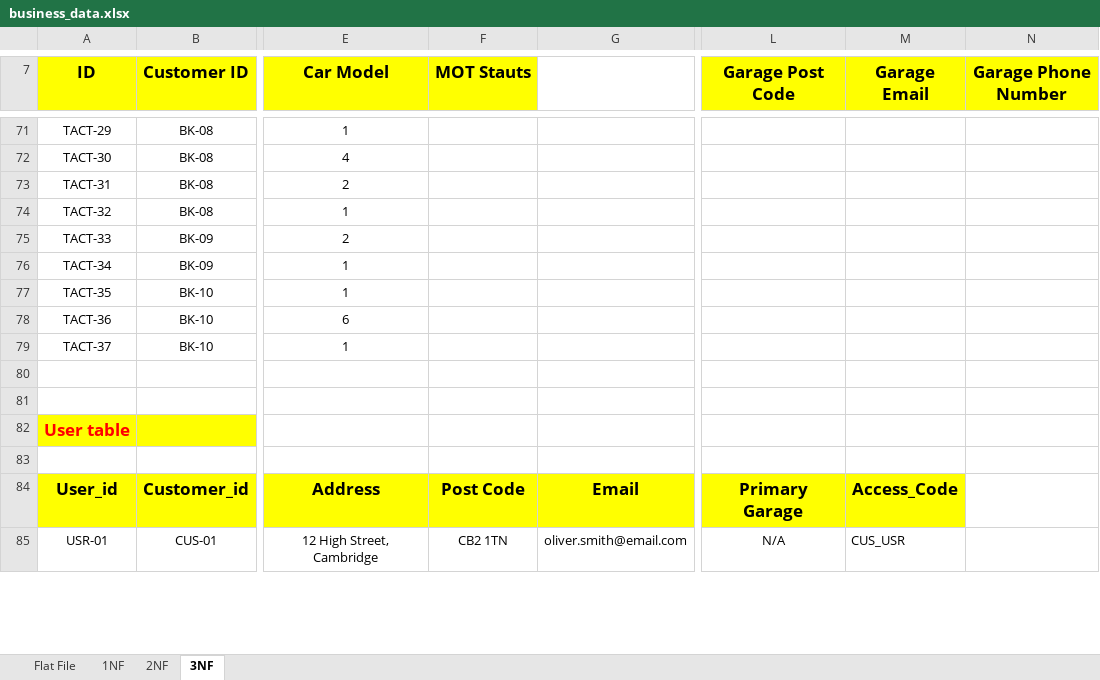
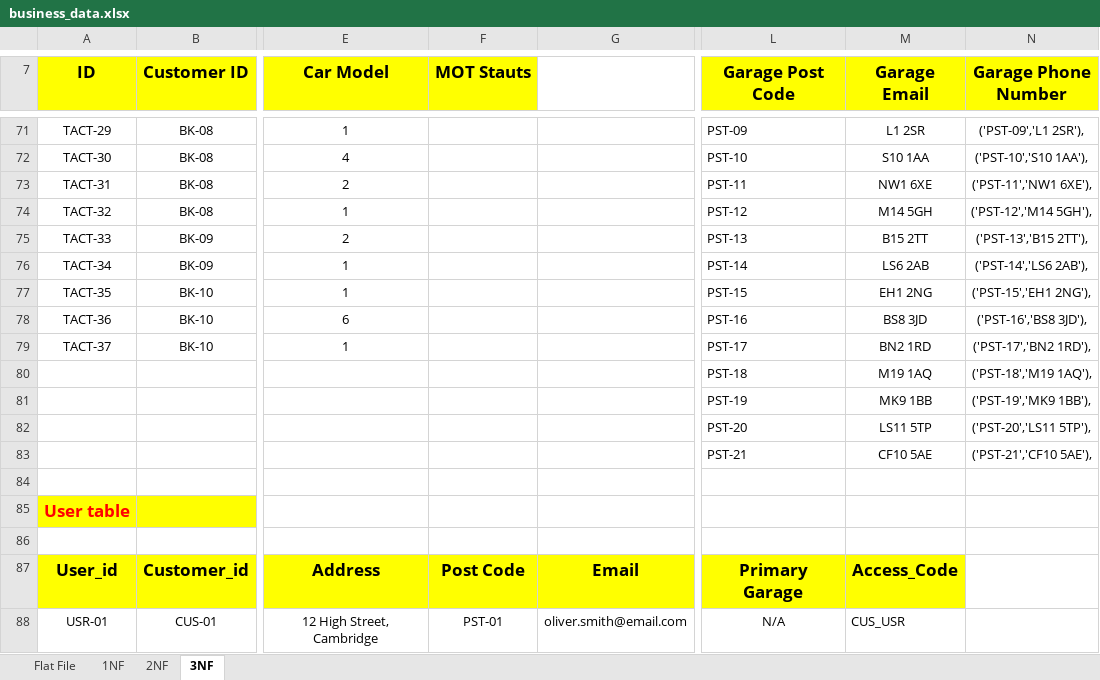
Before and after one commit to murray915/COM519, an Excel workbook: documentation/business_data.xlsx, sheet 3NF, drawn as a sheet; only a part is shown, gaps mark what is left out; values as stored, in another font and other column widths than the file's, no borders; charts and pictures not drawn; addresses are those after the commit; rows hold the shown columns only; the diff covers the shown part only; the diff names each change by its address in the sheet, - before the commit and + after, or states it on an @@ line.

```diff
--- a/documentation/business_data.xlsx (sheet 3NF)
+++ b/documentation/business_data.xlsx (sheet 3NF)
-L71 (Garage Post Code): (empty)
+L71 (Garage Post Code): PST-09
-M71 (Garage Email): (empty)
+M71 (Garage Email): L1 2SR
-N71 (Garage Phone Number): (empty)
+N71 (Garage Phone Number): ('PST-09','L1 2SR'),
-L72 (Garage Post Code): (empty)
+L72 (Garage Post Code): PST-10
-M72 (Garage Email): (empty)
+M72 (Garage Email): S10 1AA
-N72 (Garage Phone Number): (empty)
+N72 (Garage Phone Number): ('PST-10','S10 1AA'),
-L73 (Garage Post Code): (empty)
+L73 (Garage Post Code): PST-11
-M73 (Garage Email): (empty)
+M73 (Garage Email): NW1 6XE
-N73 (Garage Phone Number): (empty)
+N73 (Garage Phone Number): ('PST-11','NW1 6XE'),
-L74 (Garage Post Code): (empty)
+L74 (Garage Post Code): PST-12
-M74 (Garage Email): (empty)
+M74 (Garage Email): M14 5GH
-N74 (Garage Phone Number): (empty)
+N74 (Garage Phone Number): ('PST-12','M14 5GH'),
-L75 (Garage Post Code): (empty)
+L75 (Garage Post Code): PST-13
-M75 (Garage Email): (empty)
+M75 (Garage Email): B15 2TT
-N75 (Garage Phone Number): (empty)
+N75 (Garage Phone Number): ('PST-13','B15 2TT'),
-L76 (Garage Post Code): (empty)
+L76 (Garage Post Code): PST-14
-M76 (Garage Email): (empty)
+M76 (Garage Email): LS6 2AB
-N76 (Garage Phone Number): (empty)
+N76 (Garage Phone Number): ('PST-14','LS6 2AB'),
-L77 (Garage Post Code): (empty)
+L77 (Garage Post Code): PST-15
-M77 (Garage Email): (empty)
+M77 (Garage Email): EH1 2NG
-N77 (Garage Phone Number): (empty)
+N77 (Garage Phone Number): ('PST-15','EH1 2NG'),
-L78 (Garage Post Code): (empty)
+L78 (Garage Post Code): PST-16
-M78 (Garage Email): (empty)
+M78 (Garage Email): BS8 3JD
-N78 (Garage Phone Number): (empty)
+N78 (Garage Phone Number): ('PST-16','BS8 3JD'),
-L79 (Garage Post Code): (empty)
+L79 (Garage Post Code): PST-17
-M79 (Garage Email): (empty)
+M79 (Garage Email): BN2 1RD
-N79 (Garage Phone Number): (empty)
+N79 (Garage Phone Number): ('PST-17','BN2 1RD'),
-row 80: (empty)
+row 80:  |  |  |  |  | PST-18 | M19 1AQ | ('PST-18','M19 1AQ'),
+row 81:  |  |  |  |  | PST-19 | MK9 1BB | ('PST-19','MK9 1BB'),
+row 82:  |  |  |  |  | PST-20 | LS11 5TP | ('PST-20','LS11 5TP'),
+row 83:  |  |  |  |  | PST-21 | CF10 5AE | ('PST-21','CF10 5AE'),
-F88 (MOT Stauts): CB2 1TN
+F88 (MOT Stauts): PST-01
```
Also changed, not shown: 48 edited cells and cell formats elsewhere in this sheet, formulas that keep their value, charts or pictures, 4 other files.
